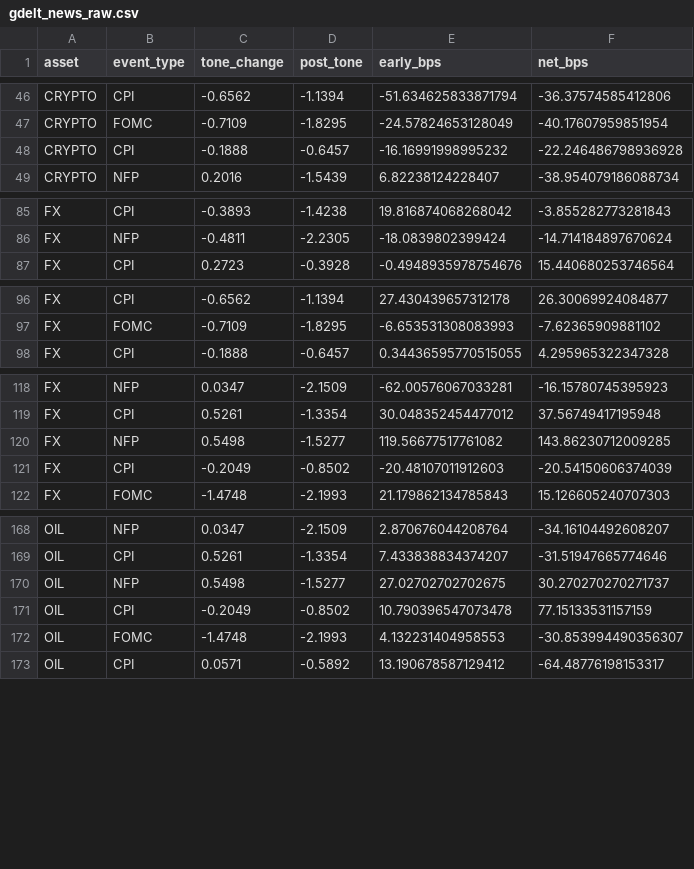
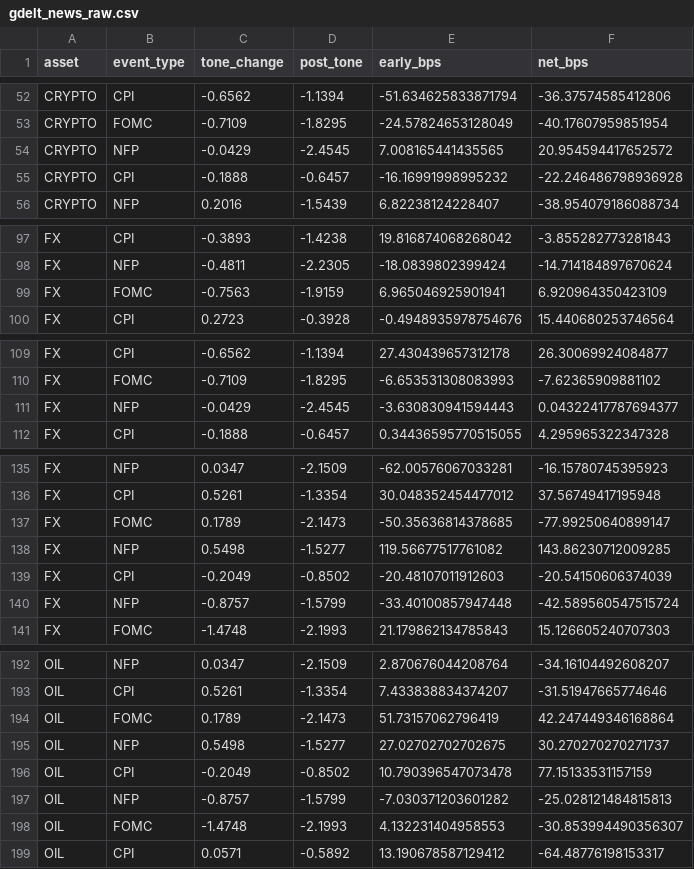
Before and after one commit to tongyin2020/insightbridge-latest-financial-models, a CSV file: eventalpha_intraday_study/reports/gdelt_news_raw.csv, drawn as a sheet; only a part is shown, gaps mark what is left out; the diff covers the shown part only.

```diff
--- a/eventalpha_intraday_study/reports/gdelt_news_raw.csv
+++ b/eventalpha_intraday_study/reports/gdelt_news_raw.csv
@@ -47,2 +53,3 @@ CRYPTO,CPI,-0.6562,-1.1394,-51.634625833871794,-36.37574585412806
 CRYPTO,FOMC,-0.7109,-1.8295,-24.57824653128049,-40.17607959851954
+CRYPTO,NFP,-0.0429,-2.4545,7.008165441435565,20.954594417652572
 CRYPTO,CPI,-0.1888,-0.6457,-16.16991998995232,-22.246486798936928
@@ -86,2 +98,3 @@ FX,CPI,-0.3893,-1.4238,19.816874068268042,-3.855282773281843
 FX,NFP,-0.4811,-2.2305,-18.0839802399424,-14.714184897670624
+FX,FOMC,-0.7563,-1.9159,6.965046925901941,6.920964350423109
 FX,CPI,0.2723,-0.3928,-0.4948935978754676,15.440680253746564
@@ -97,2 +110,3 @@ FX,CPI,-0.6562,-1.1394,27.430439657312178,26.30069924084877
 FX,FOMC,-0.7109,-1.8295,-6.653531308083993,-7.62365909881102
+FX,NFP,-0.0429,-2.4545,-3.630830941594443,0.04322417787694377
 FX,CPI,-0.1888,-0.6457,0.34436595770515055,4.295965322347328
@@ -119,4 +136,6 @@ FX,NFP,0.0347,-2.1509,-62.00576067033281,-16.15780745395923
 FX,CPI,0.5261,-1.3354,30.048352454477012,37.56749417195948
+FX,FOMC,0.1789,-2.1473,-50.35636814378685,-77.99250640899147
 FX,NFP,0.5498,-1.5277,119.56677517761082,143.86230712009285
 FX,CPI,-0.2049,-0.8502,-20.48107011912603,-20.54150606374039
+FX,NFP,-0.8757,-1.5799,-33.40100857947448,-42.589560547515724
 FX,FOMC,-1.4748,-2.1993,21.179862134785843,15.126605240707303
@@ -169,4 +193,6 @@ OIL,NFP,0.0347,-2.1509,2.870676044208764,-34.16104492608207
 OIL,CPI,0.5261,-1.3354,7.433838834374207,-31.51947665774646
+OIL,FOMC,0.1789,-2.1473,51.73157062796419,42.247449346168864
 OIL,NFP,0.5498,-1.5277,27.02702702702675,30.270270270271737
 OIL,CPI,-0.2049,-0.8502,10.790396547073478,77.15133531157159
+OIL,NFP,-0.8757,-1.5799,-7.030371203601282,-25.028121484815813
 OIL,FOMC,-1.4748,-2.1993,4.132231404958553,-30.853994490356307
```
Also changed, not shown: 21 added rows elsewhere in this file, 2 other files.
